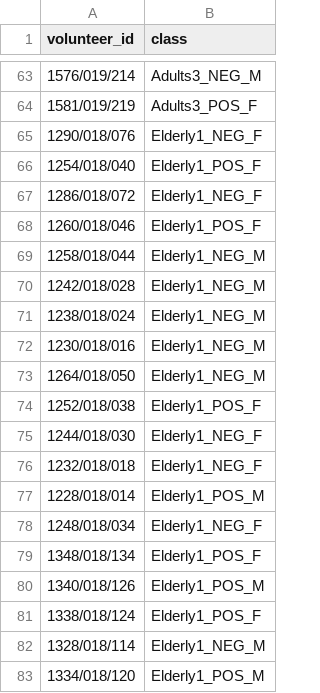
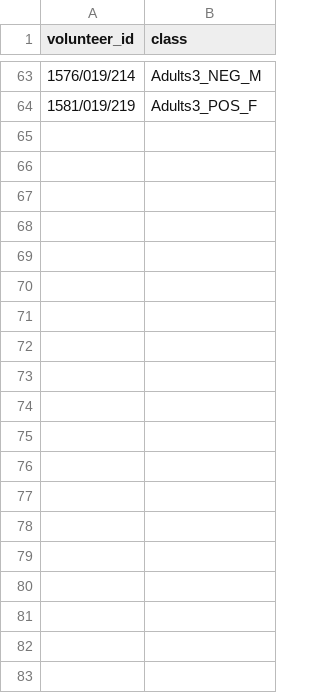
Before and after one commit to FernandoMarcon/Sex-differences-of-Pneumoccocal-colonization, a CSV file: intermediate/volunteer_wise_analysis/logFC_pheno.csv, drawn as a sheet; only a part is shown, gaps mark what is left out; the diff covers the shown part only; the diff names each change by its address in the sheet, - before the commit and + after, or states it on an @@ line.

```diff
--- a/intermediate/volunteer_wise_analysis/logFC_pheno.csv
+++ b/intermediate/volunteer_wise_analysis/logFC_pheno.csv
-row 65: 1290/018/076 | Elderly1_NEG_F
-row 66: 1254/018/040 | Elderly1_POS_F
-row 67: 1286/018/072 | Elderly1_NEG_F
-row 68: 1260/018/046 | Elderly1_POS_F
-row 69: 1258/018/044 | Elderly1_NEG_M
-row 70: 1242/018/028 | Elderly1_NEG_M
-row 71: 1238/018/024 | Elderly1_NEG_M
-row 72: 1230/018/016 | Elderly1_NEG_M
-row 73: 1264/018/050 | Elderly1_NEG_M
-row 74: 1252/018/038 | Elderly1_POS_F
-row 75: 1244/018/030 | Elderly1_NEG_F
-row 76: 1232/018/018 | Elderly1_NEG_F
-row 77: 1228/018/014 | Elderly1_POS_M
-row 78: 1248/018/034 | Elderly1_NEG_F
-row 79: 1348/018/134 | Elderly1_POS_F
-row 80: 1340/018/126 | Elderly1_POS_M
-row 81: 1338/018/124 | Elderly1_POS_F
-row 82: 1328/018/114 | Elderly1_NEG_M
-row 83: 1334/018/120 | Elderly1_POS_M
```
Also changed, not shown: 22 removed rows elsewhere in this file, 46 other files.
